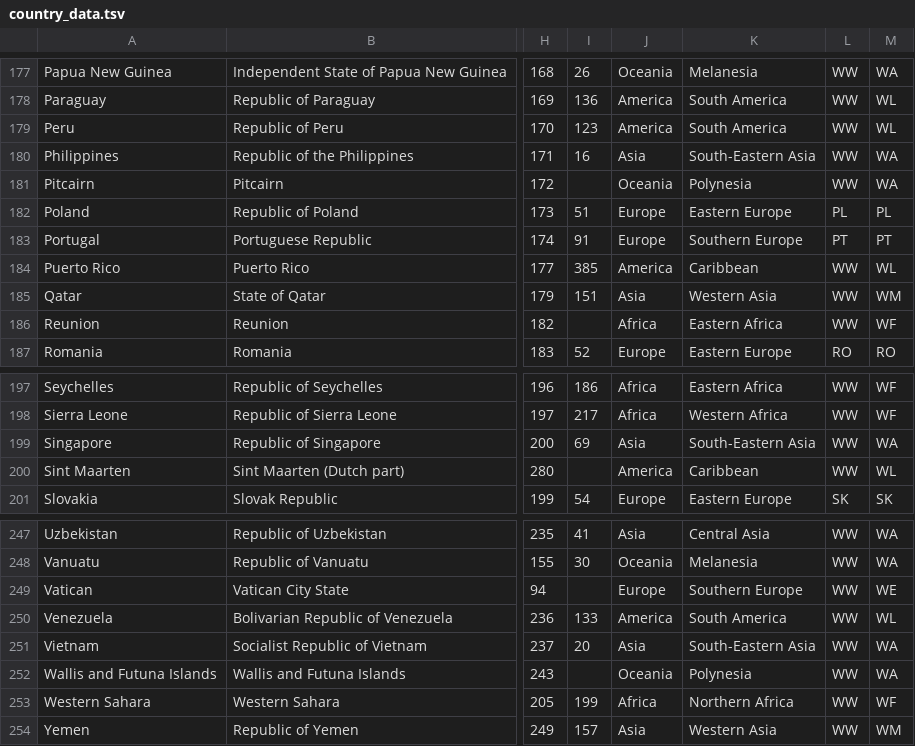
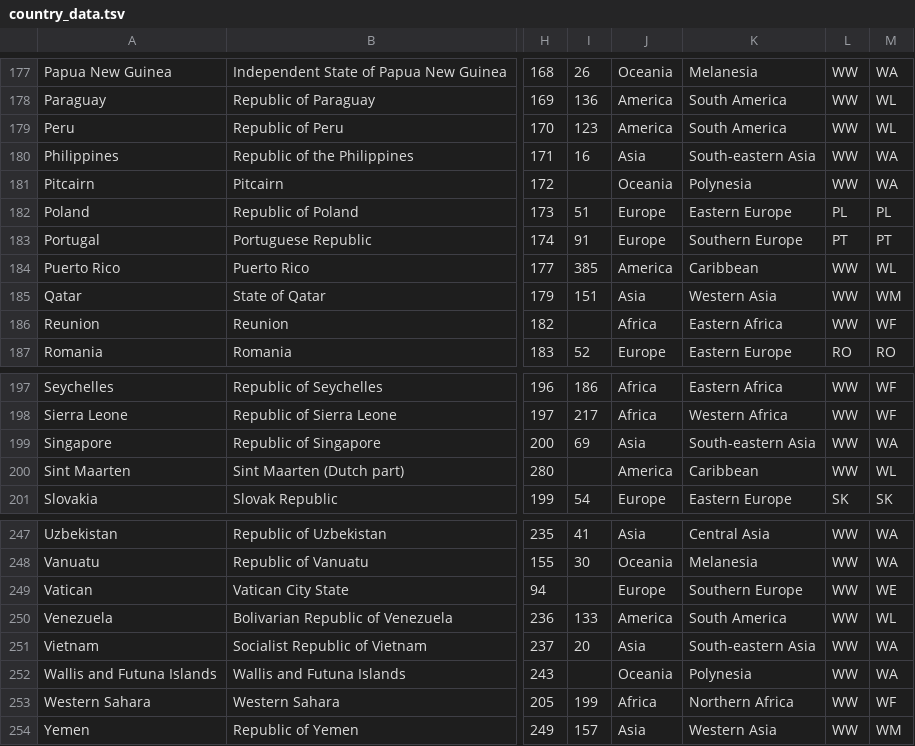
Before and after one commit to IndEcol/country_converter, a TSV file: country_converter/country_data.tsv, drawn as a sheet; only a part is shown, gaps mark what is left out; the diff covers the shown part only; the diff names each change by its address in the sheet, - before the commit and + after, or states it on an @@ line.

Commit message:
country_converter/country_data.tsv: fix UN M.49 region (#123)
According to UN M.49 the region is "South-eastern Asia" with the word
"eastern" in lower case. You can see this on the website as well as the
CSV data export.

See: https://unstats.un.org/unsd/methodology/m49/#geo-regions
See: https://unstats.un.org/unsd/methodology/m49/overview/

```diff
--- a/country_converter/country_data.tsv
+++ b/country_converter/country_data.tsv
-K180: South-Eastern Asia
+K180: South-eastern Asia
-K199: South-Eastern Asia
+K199: South-eastern Asia
-K251: South-Eastern Asia
+K251: South-eastern Asia
```
Also changed, not shown: 7 edited cells elsewhere in this file.
